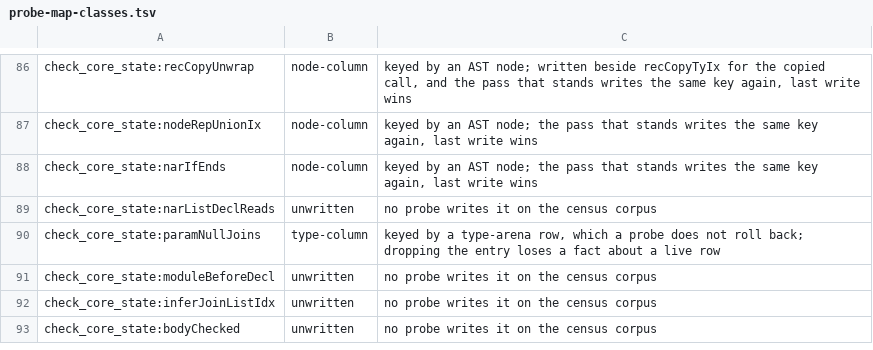
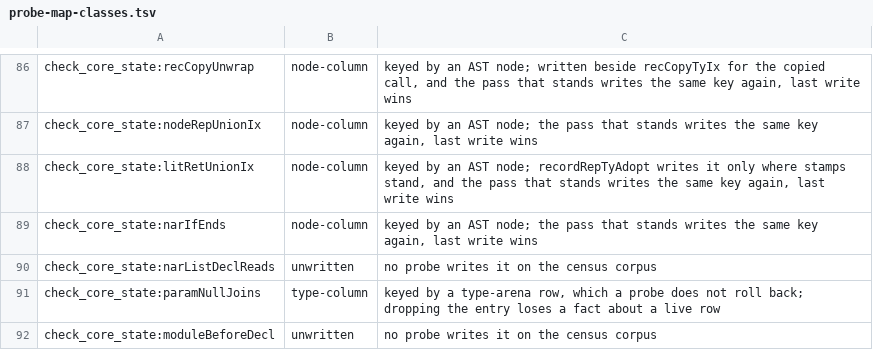
Before and after one commit to voces/vl, a TSV file: scripts/probe-map-classes.tsv, drawn as a sheet; only a part is shown, gaps mark what is left out; the shorter side is filled out with more unchanged rows; the diff names each change by its address in the sheet, - before the commit and + after, or states it on an @@ line.

```diff
--- a/scripts/probe-map-classes.tsv
+++ b/scripts/probe-map-classes.tsv
+row 88: check_core_state:litRetUnionIx | node-column | keyed by an AST node; recordRepTyAdopt writes it only where stamps stand, and the pass that stands writes the same key again, last write wins
```
Also changed, not shown: 7 other files.
